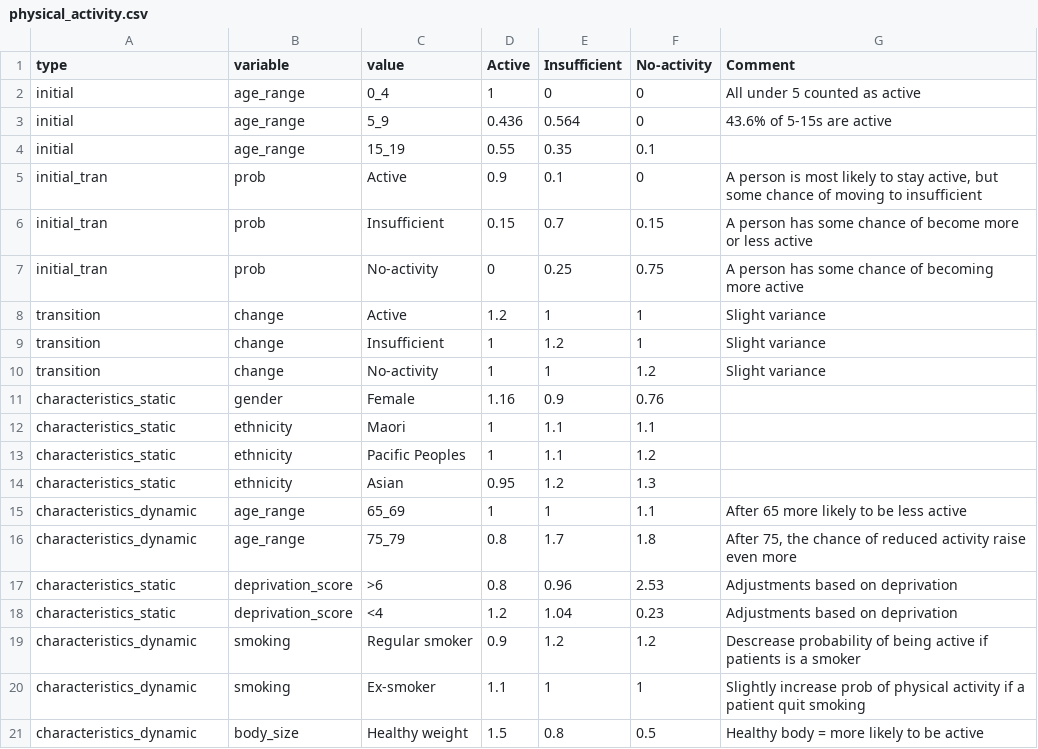
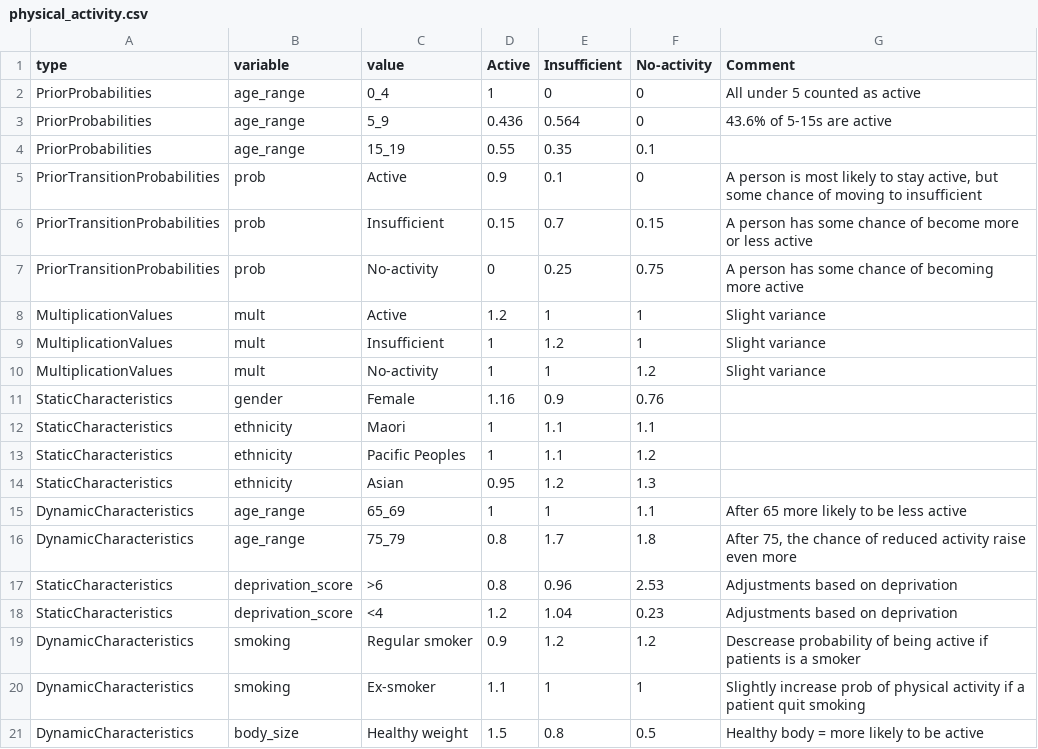
Before and after one commit to maciejtarsa/synthetic-health-population, a CSV file: input/nz/lifestyle/physical_activity.csv, drawn as a sheet.

```diff
--- a/input/nz/lifestyle/physical_activity.csv
+++ b/input/nz/lifestyle/physical_activity.csv
@@ -1,21 +1,21 @@
 type,variable,value,Active,Insufficient,No-activity,Comment
-initial,age_range,0_4,1,0,0,All under 5 counted as active
-initial,age_range,5_9,0.436,0.564,0,43.6% of 5-15s are active
-initial,age_range,15_19,0.55,0.35,0.1,
-initial_tran,prob,Active,0.9,0.1,0,"A person is most likely to stay active, but some chance of moving to insufficient"
-initial_tran,prob,Insufficient,0.15,0.7,0.15,A person has some chance of become more or less active
-initial_tran,prob,No-activity,0,0.25,0.75,A person has some chance of becoming more active
-transition,change,Active,1.2,1,1,Slight variance
-transition,change,Insufficient,1,1.2,1,Slight variance
-transition,change,No-activity,1,1,1.2,Slight variance
-characteristics_static,gender,Female,1.16,0.9,0.76,
-characteristics_static,ethnicity,Maori,1,1.1,1.1,
-characteristics_static,ethnicity,Pacific Peoples,1,1.1,1.2,
-characteristics_static,ethnicity,Asian,0.95,1.2,1.3,
-characteristics_dynamic,age_range,65_69,1,1,1.1,After 65 more likely to be less active
-characteristics_dynamic,age_range,75_79,0.8,1.7,1.8,"After 75, the chance of reduced activity raise even more"
-characteristics_static,deprivation_score,>6,0.8,0.96,2.53,Adjustments based on deprivation
-characteristics_static,deprivation_score,<4,1.2,1.04,0.23,Adjustments based on deprivation
-characteristics_dynamic,smoking,Regular smoker,0.9,1.2,1.2,Descrease probability of being active if patients is a smoker
-characteristics_dynamic,smoking,Ex-smoker,1.1,1,1,Slightly increase prob of physical activity if a patient quit smoking
-characteristics_dynamic,body_size,Healthy weight,1.5,0.8,0.5,Healthy body = more likely to be active
+PriorProbabilities,age_range,0_4,1,0,0,All under 5 counted as active
+PriorProbabilities,age_range,5_9,0.436,0.564,0,43.6% of 5-15s are active
+PriorProbabilities,age_range,15_19,0.55,0.35,0.1,
+PriorTransitionProbabilities,prob,Active,0.9,0.1,0,"A person is most likely to stay active, but some chance of moving to insufficient"
+PriorTransitionProbabilities,prob,Insufficient,0.15,0.7,0.15,A person has some chance of become more or less active
+PriorTransitionProbabilities,prob,No-activity,0,0.25,0.75,A person has some chance of becoming more active
+MultiplicationValues,mult,Active,1.2,1,1,Slight variance
+MultiplicationValues,mult,Insufficient,1,1.2,1,Slight variance
+MultiplicationValues,mult,No-activity,1,1,1.2,Slight variance
+StaticCharacteristics,gender,Female,1.16,0.9,0.76,
+StaticCharacteristics,ethnicity,Maori,1,1.1,1.1,
+StaticCharacteristics,ethnicity,Pacific Peoples,1,1.1,1.2,
+StaticCharacteristics,ethnicity,Asian,0.95,1.2,1.3,
+DynamicCharacteristics,age_range,65_69,1,1,1.1,After 65 more likely to be less active
+DynamicCharacteristics,age_range,75_79,0.8,1.7,1.8,"After 75, the chance of reduced activity raise even more"
+StaticCharacteristics,deprivation_score,>6,0.8,0.96,2.53,Adjustments based on deprivation
+StaticCharacteristics,deprivation_score,<4,1.2,1.04,0.23,Adjustments based on deprivation
+DynamicCharacteristics,smoking,Regular smoker,0.9,1.2,1.2,Descrease probability of being active if patients is a smoker
+DynamicCharacteristics,smoking,Ex-smoker,1.1,1,1,Slightly increase prob of physical activity if a patient quit smoking
+DynamicCharacteristics,body_size,Healthy weight,1.5,0.8,0.5,Healthy body = more likely to be active
```
Also changed, not shown: input/nz/lifestyle/body_size.csv, input/nz/lifestyle/diabetes_2.csv, 1 other file.
